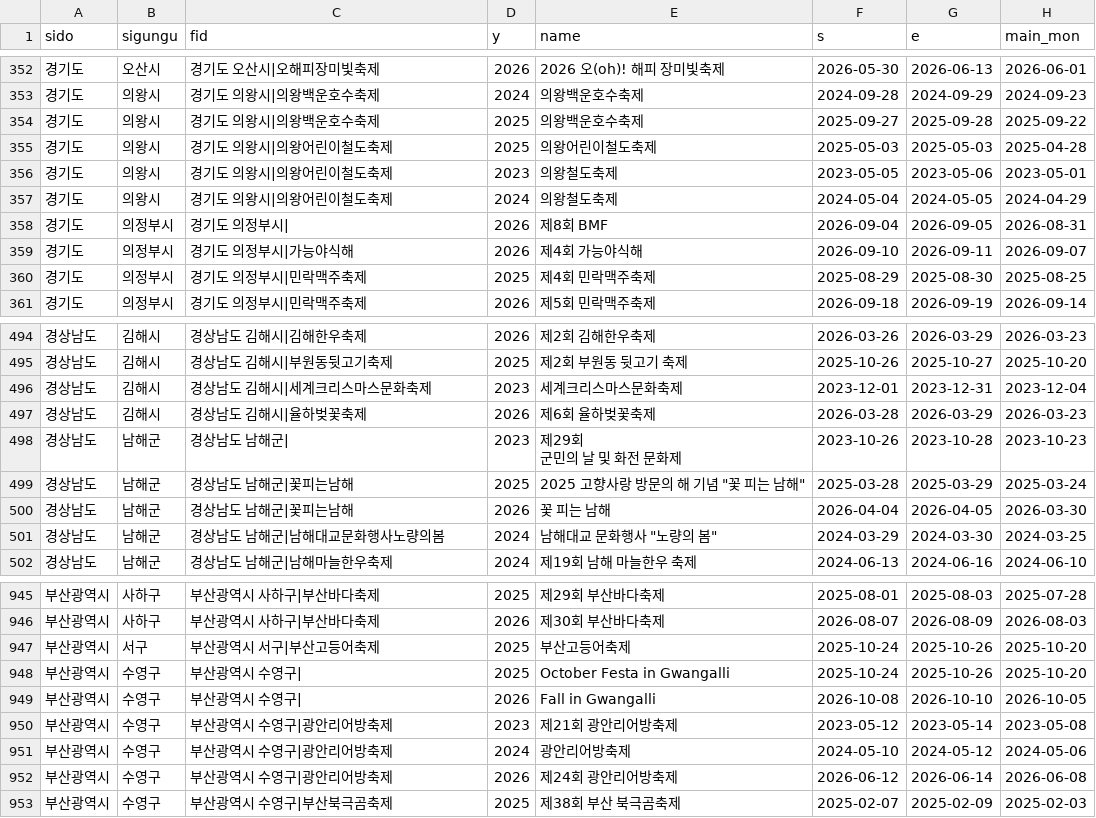
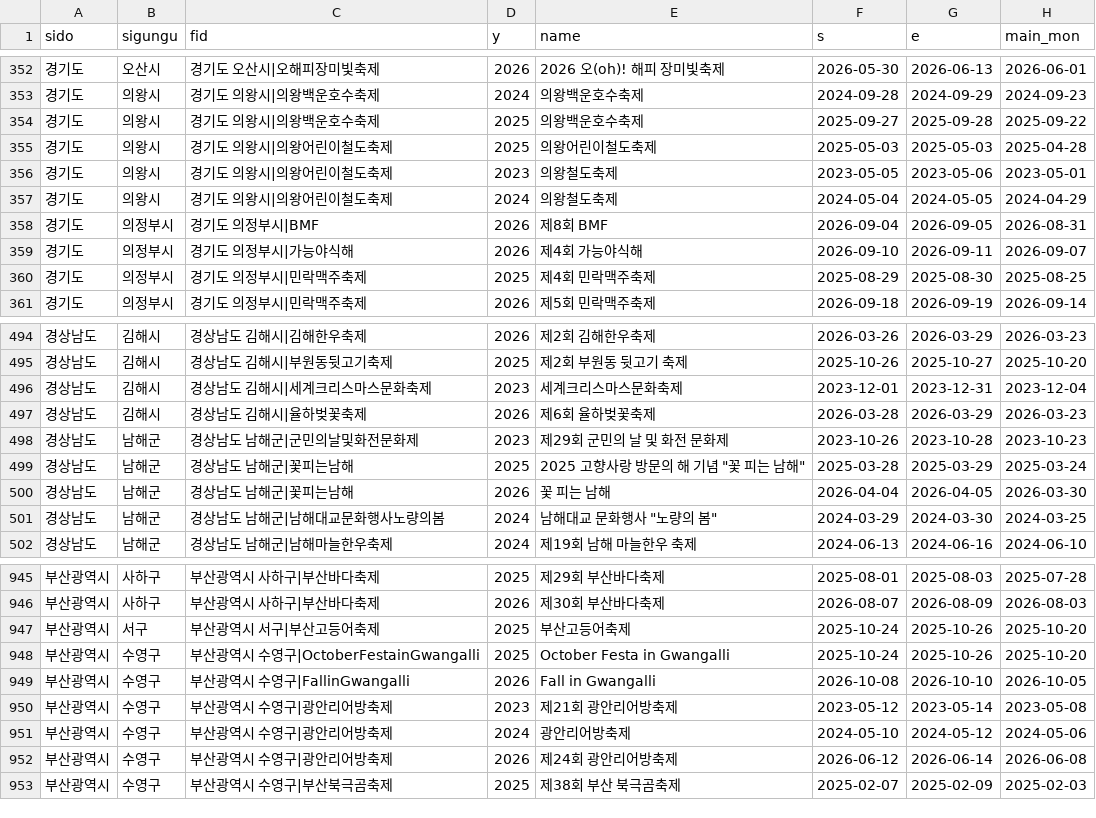
Before and after one commit to KevinCapri/nowcast-mcp, a CSV file: server/festivals.csv, drawn as a sheet; only a part is shown, gaps mark what is left out.

```diff
--- a/server/festivals.csv
+++ b/server/festivals.csv
@@ -358,3 +358,3 @@ sido,sigungu,fid,y,name,s,e,main_mon
 경기도,의왕시,경기도 의왕시|의왕어린이철도축제,2024,의왕철도축제,2024-05-04,2024-05-05,2024-04-29
-경기도,의정부시,경기도 의정부시|,2026,제8회 BMF,2026-09-04,2026-09-05,2026-08-31
+경기도,의정부시,경기도 의정부시|BMF,2026,제8회 BMF,2026-09-04,2026-09-05,2026-08-31
 경기도,의정부시,경기도 의정부시|가능야식해,2026,제4회 가능야식해,2026-09-10,2026-09-11,2026-09-07
@@ -498,4 +498,3 @@ sido,sigungu,fid,y,name,s,e,main_mon
 경상남도,김해시,경상남도 김해시|율하벚꽃축제,2026,제6회 율하벚꽃축제,2026-03-28,2026-03-29,2026-03-23
-경상남도,남해군,경상남도 남해군|,2023,"제29회
-군민의 날 및 화전 문화제",2023-10-26,2023-10-28,2023-10-23
+경상남도,남해군,경상남도 남해군|군민의날및화전문화제,2023,제29회 군민의 날 및 화전 문화제,2023-10-26,2023-10-28,2023-10-23
 경상남도,남해군,경상남도 남해군|꽃피는남해,2025,"2025 고향사랑 방문의 해 기념 ""꽃 피는 남해""",2025-03-28,2025-03-29,2025-03-24
@@ -955,4 +954,4 @@ sido,sigungu,fid,y,name,s,e,main_mon
 부산광역시,서구,부산광역시 서구|부산고등어축제,2025,부산고등어축제,2025-10-24,2025-10-26,2025-10-20
-부산광역시,수영구,부산광역시 수영구|,2025,October Festa in Gwangalli,2025-10-24,2025-10-26,2025-10-20
-부산광역시,수영구,부산광역시 수영구|,2026,Fall in Gwangalli,2026-10-08,2026-10-10,2026-10-05
+부산광역시,수영구,부산광역시 수영구|OctoberFestainGwangalli,2025,October Festa in Gwangalli,2025-10-24,2025-10-26,2025-10-20
+부산광역시,수영구,부산광역시 수영구|FallinGwangalli,2026,Fall in Gwangalli,2026-10-08,2026-10-10,2026-10-05
 부산광역시,수영구,부산광역시 수영구|광안리어방축제,2023,제21회 광안리어방축제,2023-05-12,2023-05-14,2023-05-08
```
